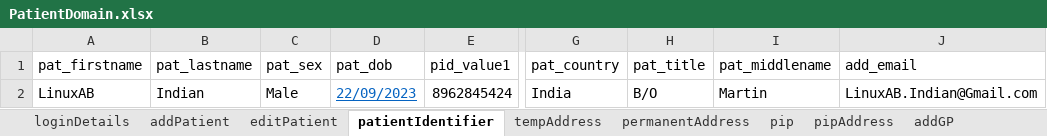
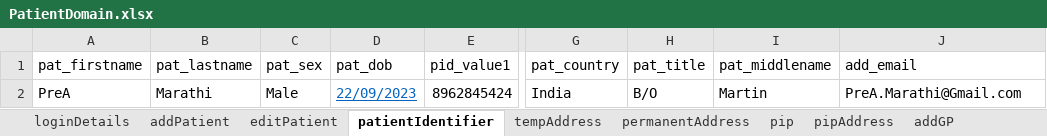
Before and after one commit to manojvyavahare27/C4Automation, an Excel workbook: ExcelFiles/PatientDomain.xlsx, sheet patientIdentifier, drawn as a sheet; only a part is shown, gaps mark what is left out; values as stored, in another font and other column widths than the file's, no borders; the diff names each change by its address in the sheet, - before the commit and + after, or states it on an @@ line.

Commit message:
Push Patient Excel

```diff
--- a/ExcelFiles/PatientDomain.xlsx (sheet patientIdentifier)
+++ b/ExcelFiles/PatientDomain.xlsx (sheet patientIdentifier)
-A2 (pat_firstname): LinuxAB
+A2 (pat_firstname): PreA
-B2 (pat_lastname): Indian
+B2 (pat_lastname): Marathi
-J2 (add_email): LinuxAB.Indian@Gmail.com
+J2 (add_email): PreA.Marathi@Gmail.com
```
Also changed, not shown: sheet patDetails, sheet addPatient, sheet editPatient.
